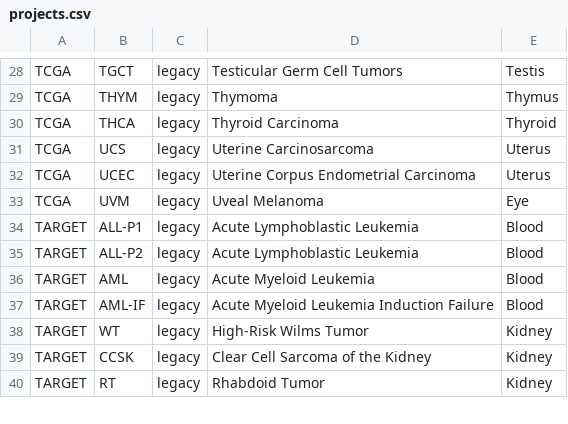
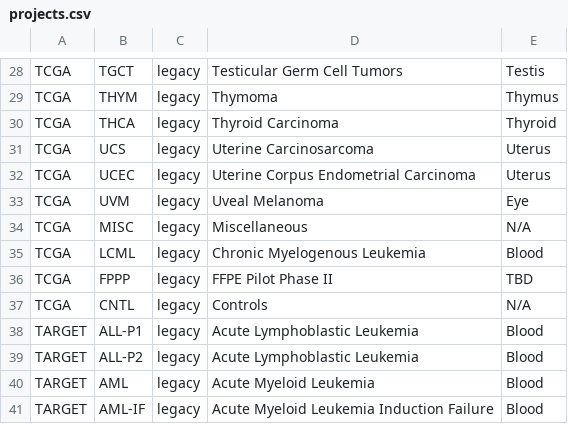
Before and after one commit to NCI-GDC/gdcdatamodel, a CSV file: zug/datamodel/projects.csv, drawn as a sheet; only a part is shown, gaps mark what is left out; the shorter side is filled out with more unchanged rows; the diff names each change by its address in the sheet, - before the commit and + after, or states it on an @@ line.

Commit message:
Update projects.csv

```diff
--- a/zug/datamodel/projects.csv
+++ b/zug/datamodel/projects.csv
+row 34: TCGA | MISC | legacy | Miscellaneous | N/A
+row 35: TCGA | LCML | legacy | Chronic Myelogenous Leukemia | Blood
+row 36: TCGA | FPPP | legacy | FFPE Pilot Phase II | TBD
+row 37: TCGA | CNTL | legacy | Controls | N/A
```
